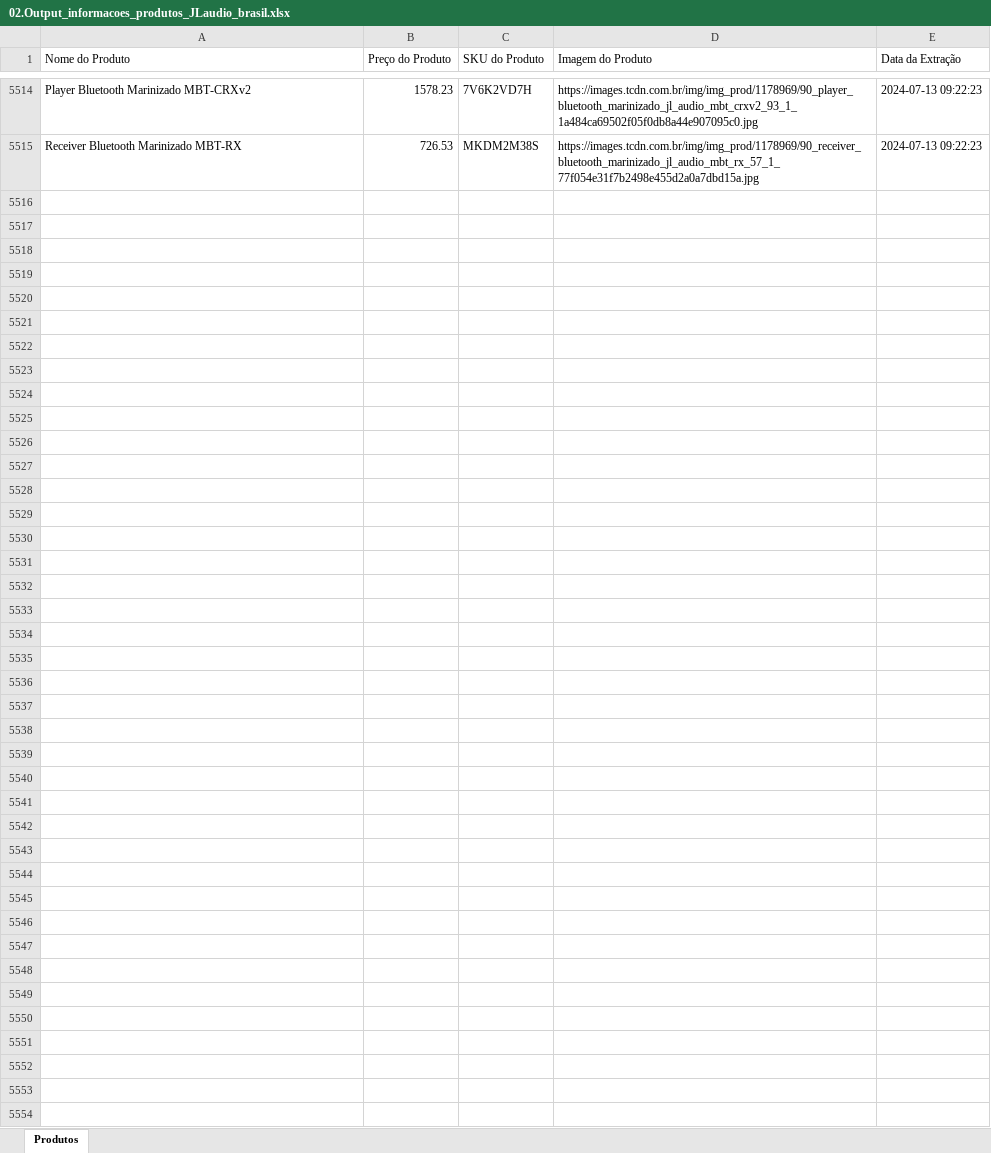
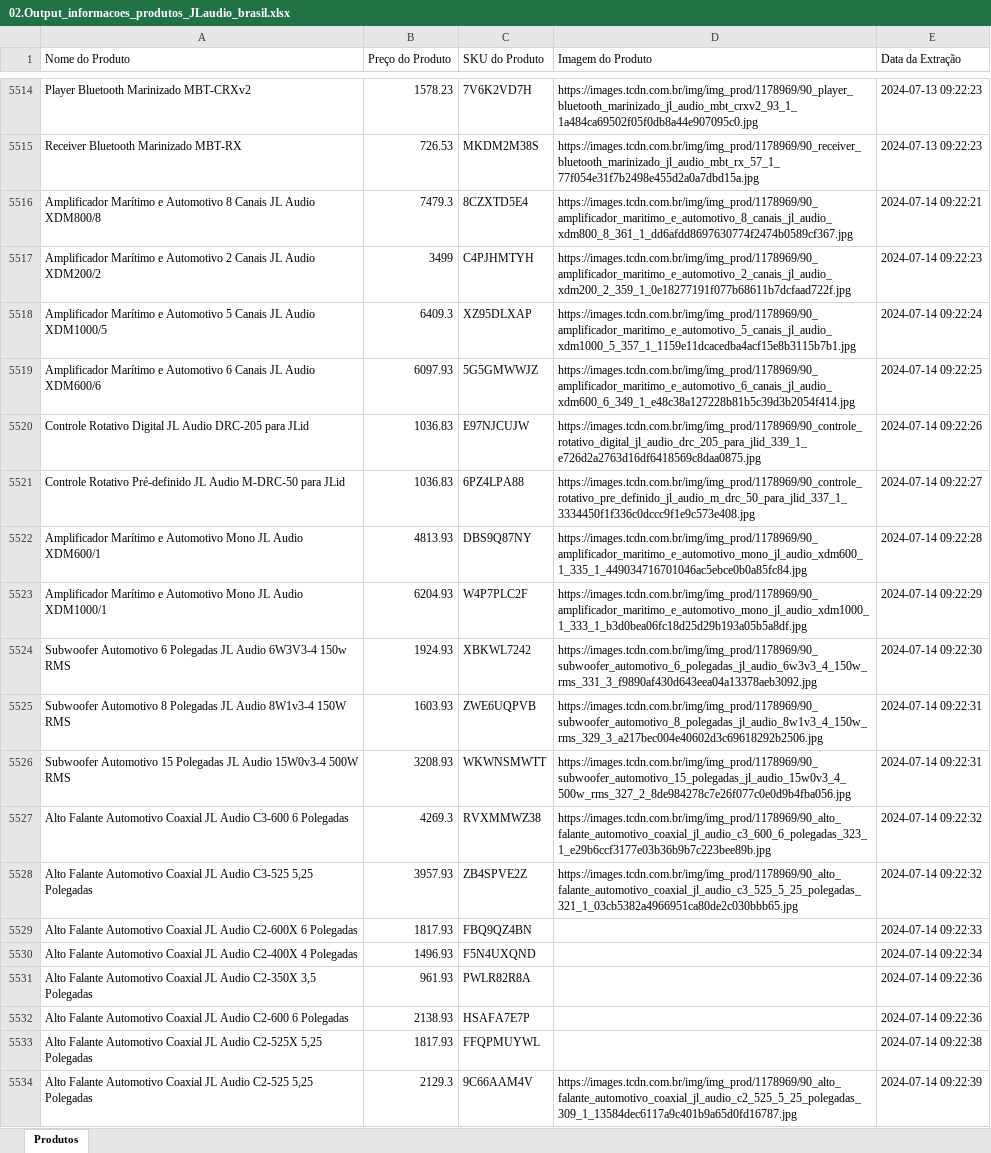
Before and after one commit to DanAugustoMelo/Tohm_Products, an Excel workbook: 02.Output_informacoes_produtos_JLaudio_brasil.xlsx, sheet Produtos, drawn as a sheet; only a part is shown, gaps mark what is left out; values as stored, in another font and other column widths than the file's, no borders; the diff covers the shown part only; the diff names each change by its address in the sheet, - before the commit and + after, or states it on an @@ line.

```diff
--- a/02.Output_informacoes_produtos_JLaudio_brasil.xlsx (sheet Produtos)
+++ b/02.Output_informacoes_produtos_JLaudio_brasil.xlsx (sheet Produtos)
+row 5516: Amplificador Marítimo e Automotivo 8 Canais JL Audio XDM800/8 | 7479.3 | 8CZXTD5E4 | https://images.tcdn.com.br/img/img_prod/1178969/90_amplificador_maritimo_e_automotivo_8_canais_jl_audio_xdm800_8_361_1_dd6afdd8697630774f2474b0589cf367.jpg | 2024-07-14 09:22:21
+row 5517: Amplificador Marítimo e Automotivo 2 Canais JL Audio XDM200/2 | 3499 | C4PJHMTYH | https://images.tcdn.com.br/img/img_prod/1178969/90_amplificador_maritimo_e_automotivo_2_canais_jl_audio_xdm200_2_359_1_0e18277191f077b68611b7dcfaad722f.jpg | 2024-07-14 09:22:23
+row 5518: Amplificador Marítimo e Automotivo 5 Canais JL Audio XDM1000/5 | 6409.3 | XZ95DLXAP | https://images.tcdn.com.br/img/img_prod/1178969/90_amplificador_maritimo_e_automotivo_5_canais_jl_audio_xdm1000_5_357_1_1159e11dcacedba4acf15e8b3115b7b1.jpg | 2024-07-14 09:22:24
+row 5519: Amplificador Marítimo e Automotivo 6 Canais JL Audio XDM600/6 | 6097.93 | 5G5GMWWJZ | https://images.tcdn.com.br/img/img_prod/1178969/90_amplificador_maritimo_e_automotivo_6_canais_jl_audio_xdm600_6_349_1_e48c38a127228b81b5c39d3b2054f414.jpg | 2024-07-14 09:22:25
+row 5520: Controle Rotativo Digital JL Audio DRC-205 para JLid | 1036.83 | E97NJCUJW | https://images.tcdn.com.br/img/img_prod/1178969/90_controle_rotativo_digital_jl_audio_drc_205_para_jlid_339_1_e726d2a2763d16df6418569c8daa0875.jpg | 2024-07-14 09:22:26
+row 5521: Controle Rotativo Pré-definido JL Audio M-DRC-50 para JLid | 1036.83 | 6PZ4LPA88 | https://images.tcdn.com.br/img/img_prod/1178969/90_controle_rotativo_pre_definido_jl_audio_m_drc_50_para_jlid_337_1_3334450f1f336c0dccc9f1e9c573e408.jpg | 2024-07-14 09:22:27
+row 5522: Amplificador Marítimo e Automotivo Mono JL Audio XDM600/1 | 4813.93 | DBS9Q87NY | https://images.tcdn.com.br/img/img_prod/1178969/90_amplificador_maritimo_e_automotivo_mono_jl_audio_xdm600_1_335_1_449034716701046ac5ebce0b0a85fc84.jpg | 2024-07-14 09:22:28
+row 5523: Amplificador Marítimo e Automotivo Mono JL Audio XDM1000/1 | 6204.93 | W4P7PLC2F | https://images.tcdn.com.br/img/img_prod/1178969/90_amplificador_maritimo_e_automotivo_mono_jl_audio_xdm1000_1_333_1_b3d0bea06fc18d25d29b193a05b5a8df.jpg | 2024-07-14 09:22:29
+row 5524: Subwoofer Automotivo 6 Polegadas JL Audio 6W3V3-4 150w RMS | 1924.93 | XBKWL7242 | https://images.tcdn.com.br/img/img_prod/1178969/90_subwoofer_automotivo_6_polegadas_jl_audio_6w3v3_4_150w_rms_331_3_f9890af430d643eea04a13378aeb3092.jpg | 2024-07-14 09:22:30
+row 5525: Subwoofer Automotivo 8 Polegadas JL Audio 8W1v3-4 150W RMS | 1603.93 | ZWE6UQPVB | https://images.tcdn.com.br/img/img_prod/1178969/90_subwoofer_automotivo_8_polegadas_jl_audio_8w1v3_4_150w_rms_329_3_a217bec004e40602d3c69618292b2506.jpg | 2024-07-14 09:22:31
+row 5526: Subwoofer Automotivo 15 Polegadas JL Audio 15W0v3-4 500W RMS | 3208.93 | WKWNSMWTT | https://images.tcdn.com.br/img/img_prod/1178969/90_subwoofer_automotivo_15_polegadas_jl_audio_15w0v3_4_500w_rms_327_2_8de984278c7e26f077c0e0d9b4fba056.jpg | 2024-07-14 09:22:31
+row 5527: Alto Falante Automotivo Coaxial JL Audio C3-600 6 Polegadas | 4269.3 | RVXMMWZ38 | https://images.tcdn.com.br/img/img_prod/1178969/90_alto_falante_automotivo_coaxial_jl_audio_c3_600_6_polegadas_323_1_e29b6ccf3177e03b36b9b7c223bee89b.jpg | 2024-07-14 09:22:32
+row 5528: Alto Falante Automotivo Coaxial JL Audio C3-525 5,25 Polegadas | 3957.93 | ZB4SPVE2Z | https://images.tcdn.com.br/img/img_prod/1178969/90_alto_falante_automotivo_coaxial_jl_audio_c3_525_5_25_polegadas_321_1_03cb5382a4966951ca80de2c030bbb65.jpg | 2024-07-14 09:22:32
+row 5529: Alto Falante Automotivo Coaxial JL Audio C2-600X 6 Polegadas | 1817.93 | FBQ9QZ4BN |  | 2024-07-14 09:22:33
+row 5530: Alto Falante Automotivo Coaxial JL Audio C2-400X 4 Polegadas | 1496.93 | F5N4UXQND |  | 2024-07-14 09:22:34
+row 5531: Alto Falante Automotivo Coaxial JL Audio C2-350X 3,5 Polegadas | 961.93 | PWLR82R8A |  | 2024-07-14 09:22:36
+row 5532: Alto Falante Automotivo Coaxial JL Audio C2-600 6 Polegadas | 2138.93 | HSAFA7E7P |  | 2024-07-14 09:22:36
+row 5533: Alto Falante Automotivo Coaxial JL Audio C2-525X 5,25 Polegadas | 1817.93 | FFQPMUYWL |  | 2024-07-14 09:22:38
+row 5534: Alto Falante Automotivo Coaxial JL Audio C2-525 5,25 Polegadas | 2129.3 | 9C66AAM4V | https://images.tcdn.com.br/img/img_prod/1178969/90_alto_falante_automotivo_coaxial_jl_audio_c2_525_5_25_polegadas_309_1_13584dec6117a9c401b9a65d0fd16787.jpg | 2024-07-14 09:22:39
```
Also changed, not shown: 178 added rows elsewhere in this sheet, 1 other file.
